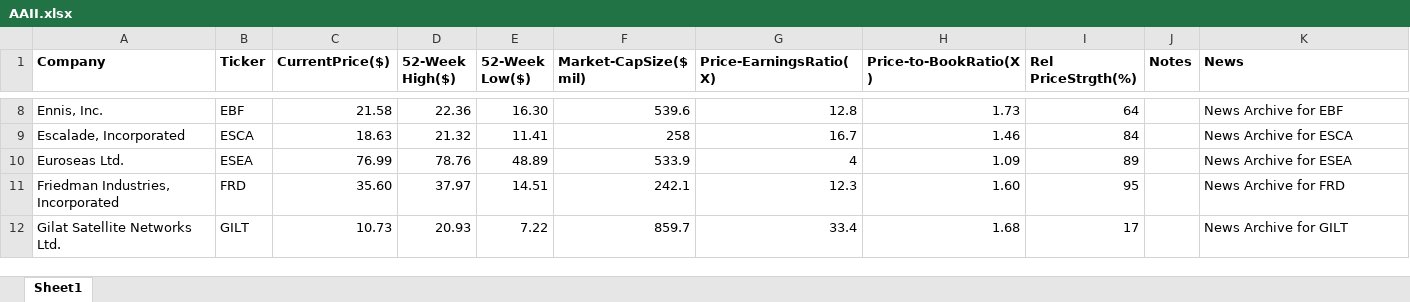
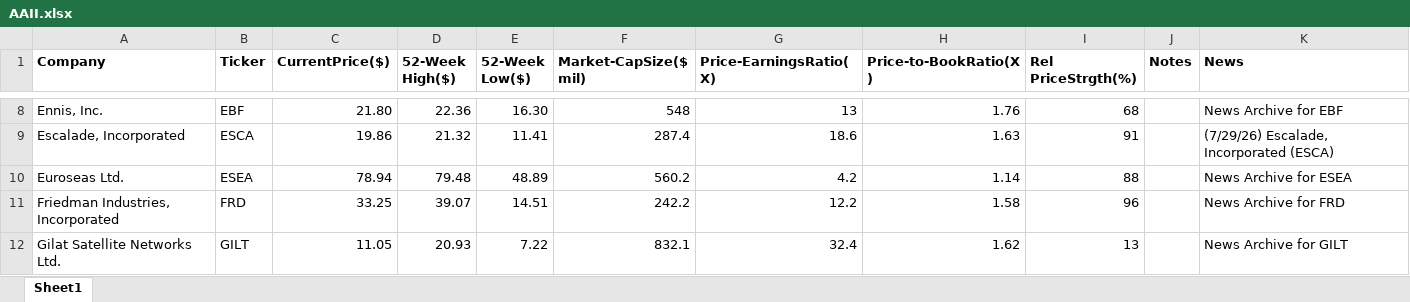
Before and after one commit to rickshilling/shadowPortfolio, an Excel workbook: AAII.xlsx, sheet Sheet1, drawn as a sheet; only a part is shown, gaps mark what is left out; values as stored, in another font and other column widths than the file's, no borders; charts and pictures not drawn; the diff covers the shown part only; the diff names each change by its address in the sheet, - before the commit and + after, or states it on an @@ line.

```diff
--- a/AAII.xlsx (sheet Sheet1)
+++ b/AAII.xlsx (sheet Sheet1)
-C8 (CurrentPrice($)): 21.58
+C8 (CurrentPrice($)): 21.80
-F8 (Market-CapSize($ mil)): 539.6
+F8 (Market-CapSize($ mil)): 548
-G8 (Price-EarningsRatio(X)): 12.8
+G8 (Price-EarningsRatio(X)): 13
-H8 (Price-to-BookRatio(X)): 1.73
+H8 (Price-to-BookRatio(X)): 1.76
-I8 (Rel PriceStrgth(%)): 64
+I8 (Rel PriceStrgth(%)): 68
-C9 (CurrentPrice($)): 18.63
+C9 (CurrentPrice($)): 19.86
-F9 (Market-CapSize($ mil)): 258
+F9 (Market-CapSize($ mil)): 287.4
-G9 (Price-EarningsRatio(X)): 16.7
+G9 (Price-EarningsRatio(X)): 18.6
-H9 (Price-to-BookRatio(X)): 1.46
+H9 (Price-to-BookRatio(X)): 1.63
-I9 (Rel PriceStrgth(%)): 84
+I9 (Rel PriceStrgth(%)): 91
-K9 (News): News Archive for ESCA
+K9 (News): (7/29/26) Escalade, Incorporated (ESCA)
-C10 (CurrentPrice($)): 76.99
+C10 (CurrentPrice($)): 78.94
-D10 (52-Week High($)): 78.76
+D10 (52-Week High($)): 79.48
-F10 (Market-CapSize($ mil)): 533.9
+F10 (Market-CapSize($ mil)): 560.2
-G10 (Price-EarningsRatio(X)): 4
+G10 (Price-EarningsRatio(X)): 4.2
-H10 (Price-to-BookRatio(X)): 1.09
+H10 (Price-to-BookRatio(X)): 1.14
-I10 (Rel PriceStrgth(%)): 89
+I10 (Rel PriceStrgth(%)): 88
-C11 (CurrentPrice($)): 35.60
+C11 (CurrentPrice($)): 33.25
-D11 (52-Week High($)): 37.97
+D11 (52-Week High($)): 39.07
-F11 (Market-CapSize($ mil)): 242.1
+F11 (Market-CapSize($ mil)): 242.2
-G11 (Price-EarningsRatio(X)): 12.3
+G11 (Price-EarningsRatio(X)): 12.2
-H11 (Price-to-BookRatio(X)): 1.60
+H11 (Price-to-BookRatio(X)): 1.58
-I11 (Rel PriceStrgth(%)): 95
+I11 (Rel PriceStrgth(%)): 96
-C12 (CurrentPrice($)): 10.73
+C12 (CurrentPrice($)): 11.05
-F12 (Market-CapSize($ mil)): 859.7
+F12 (Market-CapSize($ mil)): 832.1
-G12 (Price-EarningsRatio(X)): 33.4
+G12 (Price-EarningsRatio(X)): 32.4
-H12 (Price-to-BookRatio(X)): 1.68
+H12 (Price-to-BookRatio(X)): 1.62
-I12 (Rel PriceStrgth(%)): 17
+I12 (Rel PriceStrgth(%)): 13
```
Also changed, not shown: 118 edited cells elsewhere in this sheet, TransactionHistory.xlsx, 1 other file.
